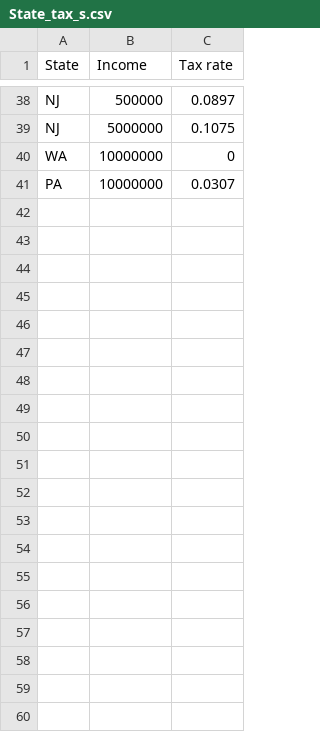
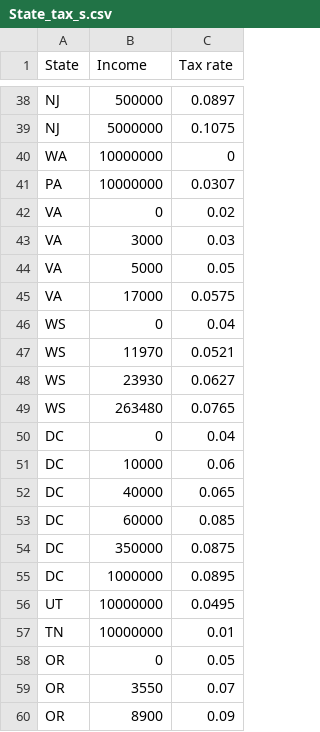
Before and after one commit to emanuelg84/tax-calculator, a CSV file: data/State_tax_s.csv, drawn as a sheet; only a part is shown, gaps mark what is left out; the diff covers the shown part only.

```diff
--- a/data/State_tax_s.csv
+++ b/data/State_tax_s.csv
@@ -41 +41,20 @@ WA,10000000,0
 PA,10000000,0.0307
+VA,0,0.02
+VA,3000,0.03
+VA,5000,0.05
+VA,17000,0.0575
+WS,0,0.04
+WS,11970,0.0521
+WS,23930,0.0627
+WS,263480,0.0765
+DC,0,0.04
+DC,10000,0.06
+DC,40000,0.065
+DC,60000,0.085
+DC,350000,0.0875
+DC,1000000,0.0895
+UT,10000000,0.0495
+TN,10000000,0.01
+OR,0,0.05
+OR,3550,0.07
+OR,8900,0.09
```
Also changed, not shown: 43 added rows elsewhere in this file, data/State_tax_m.csv, 1 other file.
